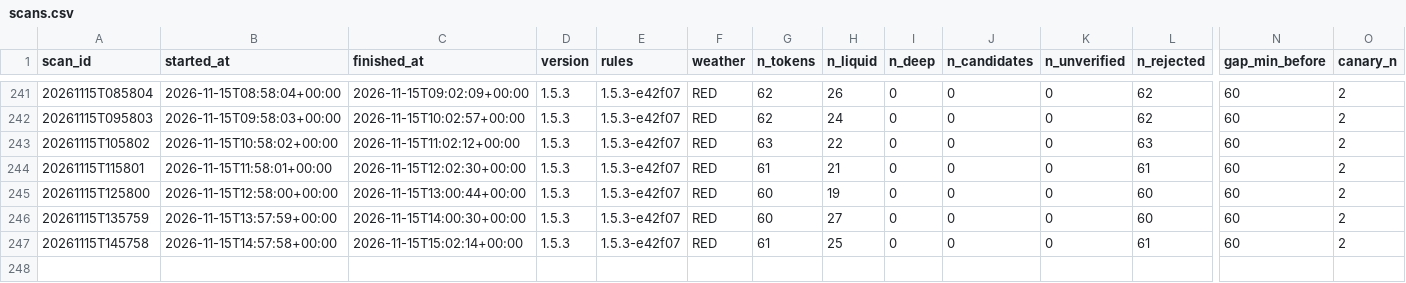
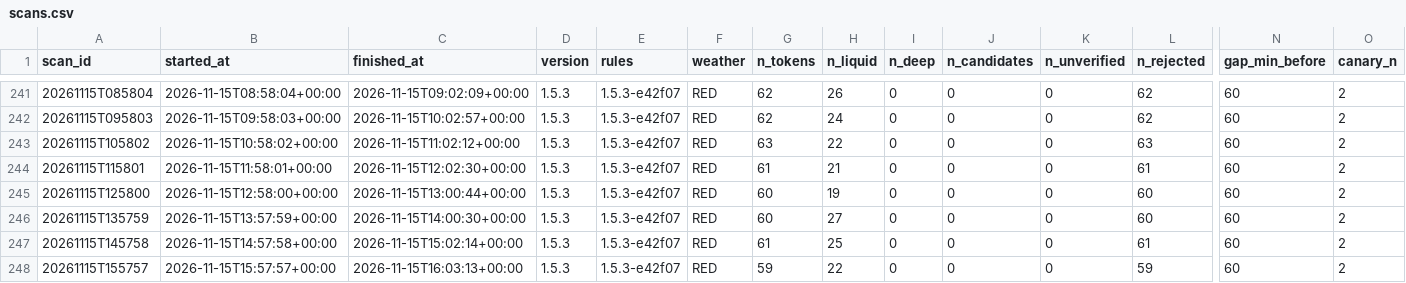
Before and after one commit to mayorzb/nexus-hq, a CSV file: data_v15/scans.csv, drawn as a sheet; only a part is shown, gaps mark what is left out; rows hold the shown columns only; the diff names each change by its address in the sheet, - before the commit and + after, or states it on an @@ line.

Commit message:
v1.5 paper scan 2026-11-15 16:03 UTC

```diff
--- a/data_v15/scans.csv
+++ b/data_v15/scans.csv
+row 248: 20261115T155757 | 2026-11-15T15:57:57+00:00 | 2026-11-15T16:03:13+00:00 | 1.5.3 | 1.5.3-e42f07 | RED | 59 | 22 | 0 | 0 | 0 | 59 | 60 | 2
```
Also changed, not shown: 10 other files.
